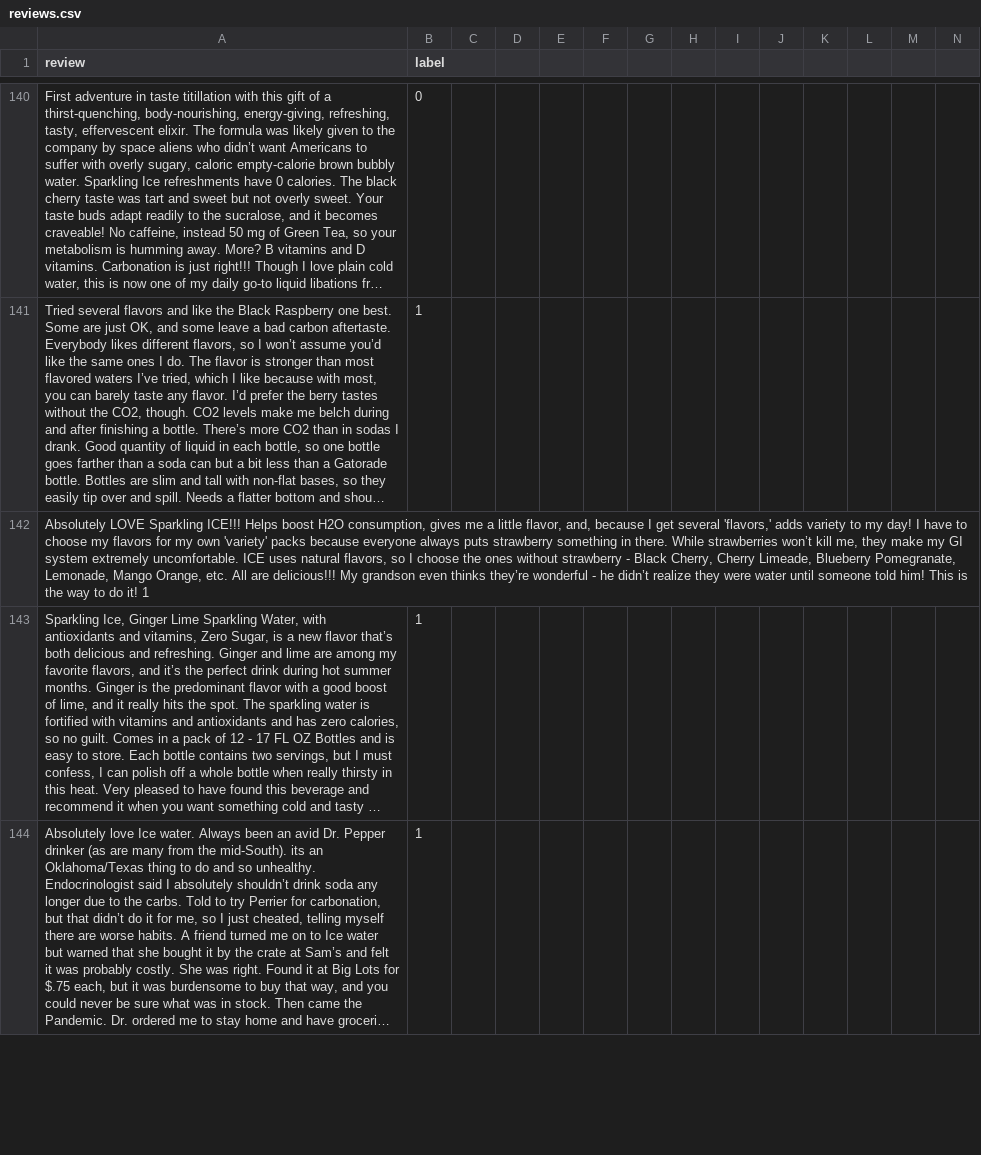
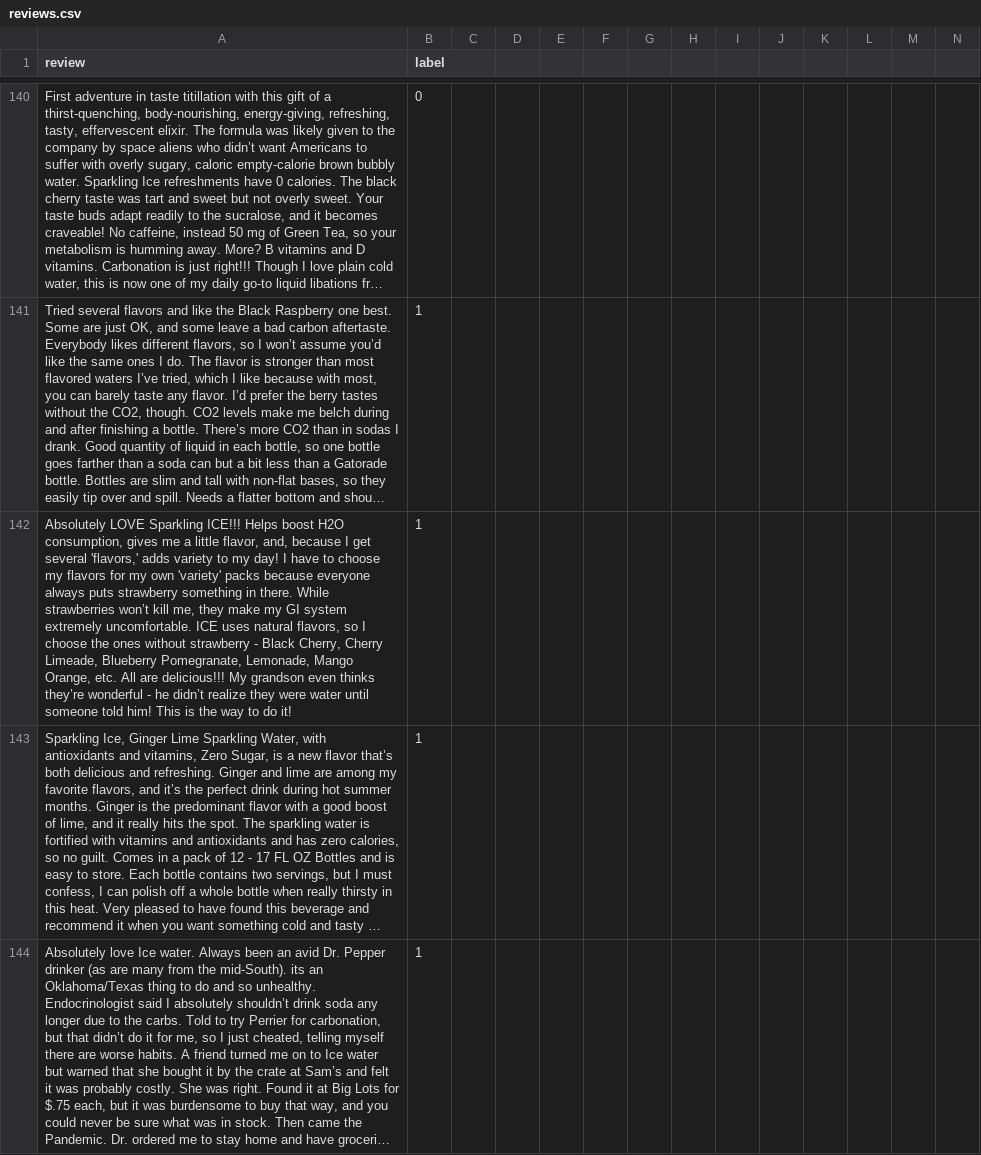
Before and after one commit to SuneetR/fake_review_detector, a CSV file: reviews.csv, drawn as a sheet; only a part is shown, gaps mark what is left out; long unchanged cells end in …; removed rows and columns are numbered as before the commit, all else as after; rows hold the shown columns only; the diff names each change by its address in the sheet, - before the commit and + after, or states it on an @@ line.

Commit message:
Update reviews.csv

```diff
--- a/reviews.csv
+++ b/reviews.csv
-row 142: Absolutely LOVE Sparkling ICE!!! Helps boost H2O consumption, gives me a little flavor, and, because I get several 'flavors,' adds variety to my day! I have to choose my flavors for my own 'variety' packs because everyone always puts strawberry something in there. While strawberries won’t kill me, they make my GI system extremely uncomfortable. ICE uses natural flavors, so I choose the ones without strawberry - Black Cherry, Cherry Limeade, Blueberry Pomegranate, Lemonade, Mango Orange, etc. All are delicious!!! My grandson even thinks they’re wonderful - he didn’t realize they were water until someone told him! This is the way to do it! 1
+row 142: Absolutely LOVE Sparkling ICE!!! Helps boost H2O consumption, gives me a little flavor, and, because I get several 'flavors,' adds variety to my day! I have to choose my flavors for my own 'variety' packs because everyone always puts strawberry something in there. While strawberries won’t kill me, they make my GI system extremely uncomfortable. ICE uses natural flavors, so I choose the ones without strawberry - Black Cherry, Cherry Limeade, Blueberry Pomegranate, Lemonade, Mango Orange, etc. All are delicious!!! My grandson even thinks they’re wonderful - he didn’t realize they were water until someone told him! This is the way to do it! | 1
```
